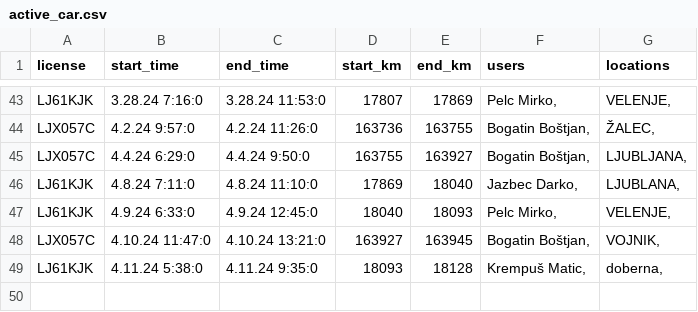
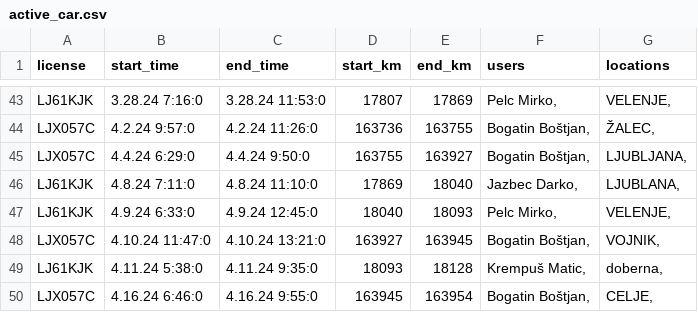
Before and after one commit to SRP-B/pot-dat, a CSV file: active_car.csv, drawn as a sheet; only a part is shown, gaps mark what is left out.

Commit message:
Appv12

```diff
--- a/active_car.csv
+++ b/active_car.csv
@@ -49 +49,2 @@ LJX057C;4.10.24 11:47:0;4.10.24 13:21:0;163927;163945;"Bogatin Boštjan,";"VOJNI
 LJ61KJK;4.11.24 5:38:0;4.11.24 9:35:0;18093;18128;"Krempuš Matic,";"doberna,"
+LJX057C;4.16.24 6:46:0;4.16.24 9:55:0;163945;163954;"Bogatin Boštjan,";"CELJE,"
```
